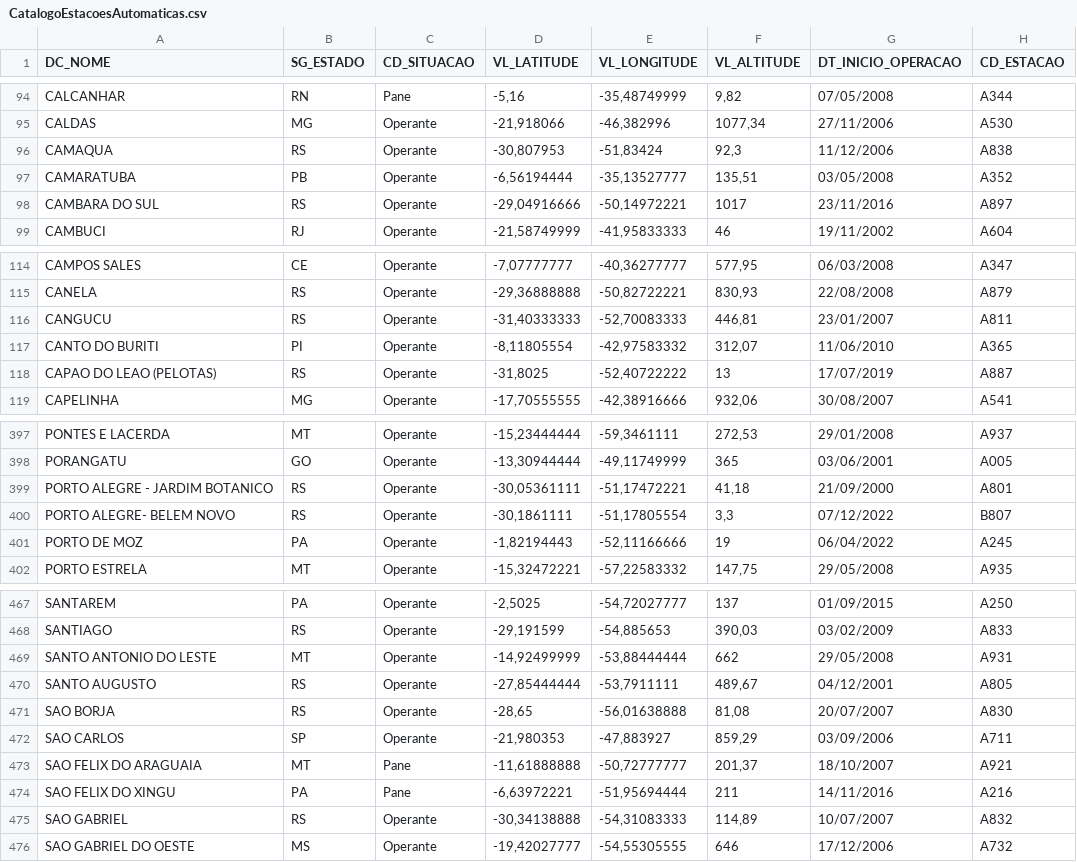
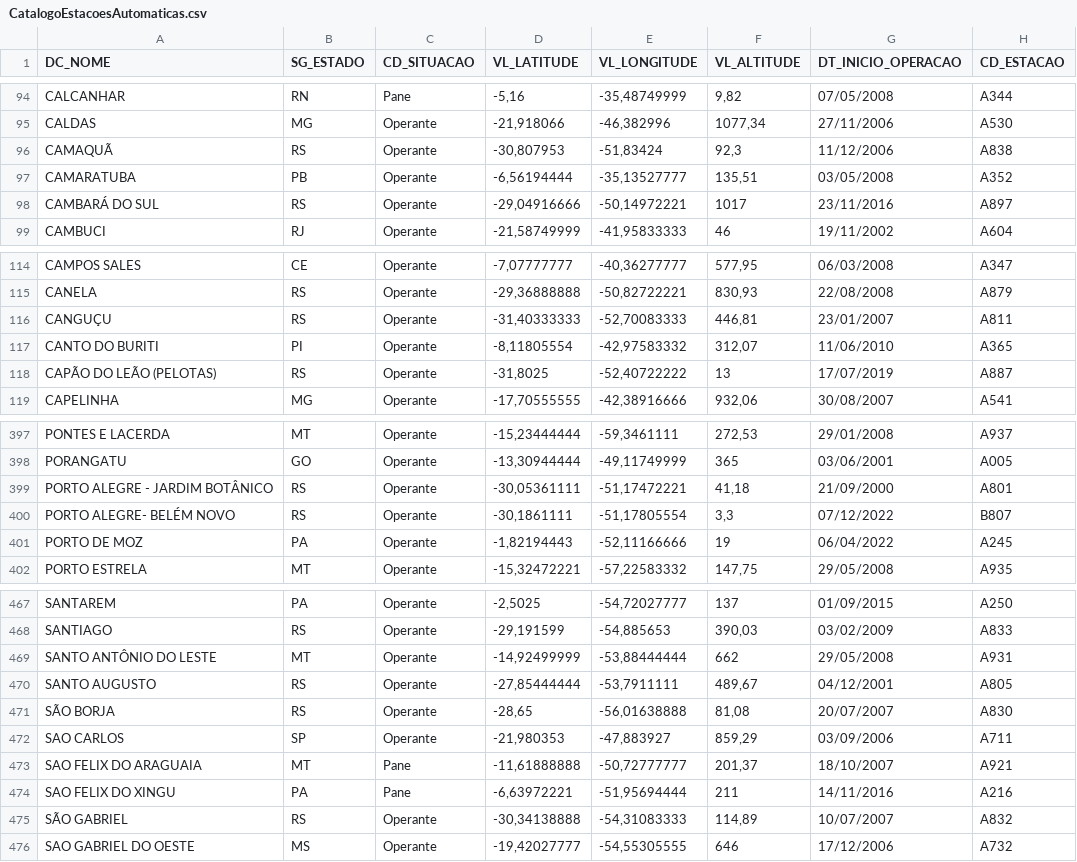
Before and after one commit to lucasfagu/infos, a CSV file: CatalogoEstacoesAutomaticas.csv, drawn as a sheet; only a part is shown, gaps mark what is left out; the diff covers the shown part only.

Commit message:
Update CatalogoEstacoesAutomaticas.csv

```diff
--- a/CatalogoEstacoesAutomaticas.csv
+++ b/CatalogoEstacoesAutomaticas.csv
@@ -95,5 +95,5 @@ CALCANHAR;RN;Pane;-5,16;-35,48749999;9,82;07/05/2008;A344
 CALDAS;MG;Operante;-21,918066;-46,382996;1077,34;27/11/2006;A530
-CAMAQUA;RS;Operante;-30,807953;-51,83424;92,3;11/12/2006;A838
+CAMAQUÃ;RS;Operante;-30,807953;-51,83424;92,3;11/12/2006;A838
 CAMARATUBA;PB;Operante;-6,56194444;-35,13527777;135,51;03/05/2008;A352
-CAMBARA DO SUL;RS;Operante;-29,04916666;-50,14972221;1017;23/11/2016;A897
+CAMBARÁ DO SUL;RS;Operante;-29,04916666;-50,14972221;1017;23/11/2016;A897
 CAMBUCI;RJ;Operante;-21,58749999;-41,95833333;46;19/11/2002;A604
@@ -115,5 +115,5 @@ CAMPOS SALES;CE;Operante;-7,07777777;-40,36277777;577,95;06/03/2008;A347
 CANELA;RS;Operante;-29,36888888;-50,82722221;830,93;22/08/2008;A879
-CANGUCU;RS;Operante;-31,40333333;-52,70083333;446,81;23/01/2007;A811
+CANGUÇU;RS;Operante;-31,40333333;-52,70083333;446,81;23/01/2007;A811
 CANTO DO BURITI;PI;Operante;-8,11805554;-42,97583332;312,07;11/06/2010;A365
-CAPAO DO LEAO (PELOTAS);RS;Operante;-31,8025;-52,40722222;13;17/07/2019;A887
+CAPÃO DO LEÃO (PELOTAS);RS;Operante;-31,8025;-52,40722222;13;17/07/2019;A887
 CAPELINHA;MG;Operante;-17,70555555;-42,38916666;932,06;30/08/2007;A541
@@ -398,4 +398,4 @@ PONTES E LACERDA;MT;Operante;-15,23444444;-59,3461111;272,53;29/01/2008;A937
 PORANGATU;GO;Operante;-13,30944444;-49,11749999;365;03/06/2001;A005
-PORTO ALEGRE - JARDIM BOTANICO;RS;Operante;-30,05361111;-51,17472221;41,18;21/09/2000;A801
-PORTO ALEGRE- BELEM NOVO;RS;Operante;-30,1861111;-51,17805554;3,3;07/12/2022;B807
+PORTO ALEGRE - JARDIM BOTÂNICO;RS;Operante;-30,05361111;-51,17472221;41,18;21/09/2000;A801
+PORTO ALEGRE- BELÉM NOVO;RS;Operante;-30,1861111;-51,17805554;3,3;07/12/2022;B807
 PORTO DE MOZ;PA;Operante;-1,82194443;-52,11166666;19;06/04/2022;A245
@@ -468,5 +468,5 @@ SANTAREM;PA;Operante;-2,5025;-54,72027777;137;01/09/2015;A250
 SANTIAGO;RS;Operante;-29,191599;-54,885653;390,03;03/02/2009;A833
-SANTO ANTONIO DO LESTE;MT;Operante;-14,92499999;-53,88444444;662;29/05/2008;A931
+SANTO ANTÔNIO DO LESTE;MT;Operante;-14,92499999;-53,88444444;662;29/05/2008;A931
 SANTO AUGUSTO;RS;Operante;-27,85444444;-53,7911111;489,67;04/12/2001;A805
-SAO BORJA;RS;Operante;-28,65;-56,01638888;81,08;20/07/2007;A830
+SÃO BORJA;RS;Operante;-28,65;-56,01638888;81,08;20/07/2007;A830
 SAO CARLOS;SP;Operante;-21,980353;-47,883927;859,29;03/09/2006;A711
@@ -474,3 +474,3 @@ SAO FELIX  DO ARAGUAIA;MT;Pane;-11,61888888;-50,72777777;201,37;18/10/2007;A921
 SAO FELIX DO XINGU;PA;Pane;-6,63972221;-51,95694444;211;14/11/2016;A216
-SAO GABRIEL;RS;Operante;-30,34138888;-54,31083333;114,89;10/07/2007;A832
+SÃO GABRIEL;RS;Operante;-30,34138888;-54,31083333;114,89;10/07/2007;A832
 SAO GABRIEL DO OESTE;MS;Operante;-19,42027777;-54,55305555;646;17/12/2006;A732
```
Also changed, not shown: 15 edited cells elsewhere in this file.
